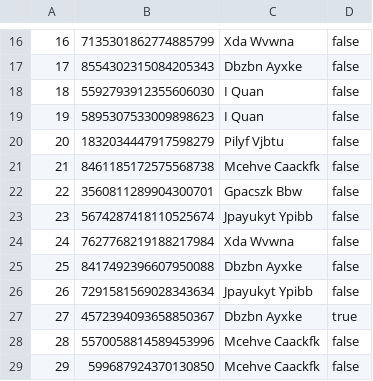
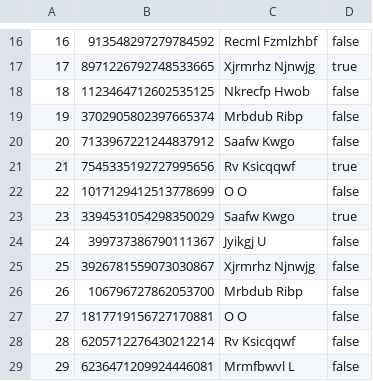
Before and after one commit to java-54-Dmitriy-Volchenko/filemaker, a CSV file: filemaker/GameGamer.csv, drawn as a sheet; only a part is shown, gaps mark what is left out; the diff covers the shown part only.

```diff
--- a/filemaker/GameGamer.csv
+++ b/filemaker/GameGamer.csv
@@ -16,14 +16,14 @@
-16,7135301862774885799,Xda Wvwna,false
-17,8554302315084205343,Dbzbn Ayxke,false
-18,5592793912355606030,I Quan,false
-19,5895307533009898623,I Quan,false
-20,1832034447917598279,Pilyf Vjbtu,false
-21,8461185172575568738,Mcehve Caackfk,false
-22,3560811289904300701,Gpacszk Bbw,false
-23,5674287418110525674,Jpayukyt Ypibb,false
-24,7627768219188217984,Xda Wvwna,false
-25,8417492396607950088,Dbzbn Ayxke,false
-26,7291581569028343634,Jpayukyt Ypibb,false
-27,4572394093658850367,Dbzbn Ayxke,true
-28,5570058814589453996,Mcehve Caackfk,false
-29,599687924370130850,Mcehve Caackfk,false
+16,913548297279784592,Recml Fzmlzhbf,false
+17,8971226792748533665,Xjrmrhz Njnwjg,true
+18,1123464712602535125,Nkrecfp Hwob,false
+19,3702905802397665374,Mrbdub Ribp,false
+20,7133967221244837912,Saafw Kwgo,false
+21,7545335192727995656,Rv Ksicqqwf,true
+22,1017129412513778699,O O,false
+23,3394531054298350029,Saafw Kwgo,true
+24,399737386790111367,Jyikgj U,false
+25,3926781559073030867,Xjrmrhz Njnwjg,false
+26,106796727862053700,Mrbdub Ribp,false
+27,1817719156727170881,O O,false
+28,6205712276430212214,Rv Ksicqqwf,false
+29,6236471209924446081,Mrmfbwvl L,false
```
Also changed, not shown: 80 edited cells elsewhere in this file, filemaker/game.csv, filemaker/gamer.csv, 2 other files.
